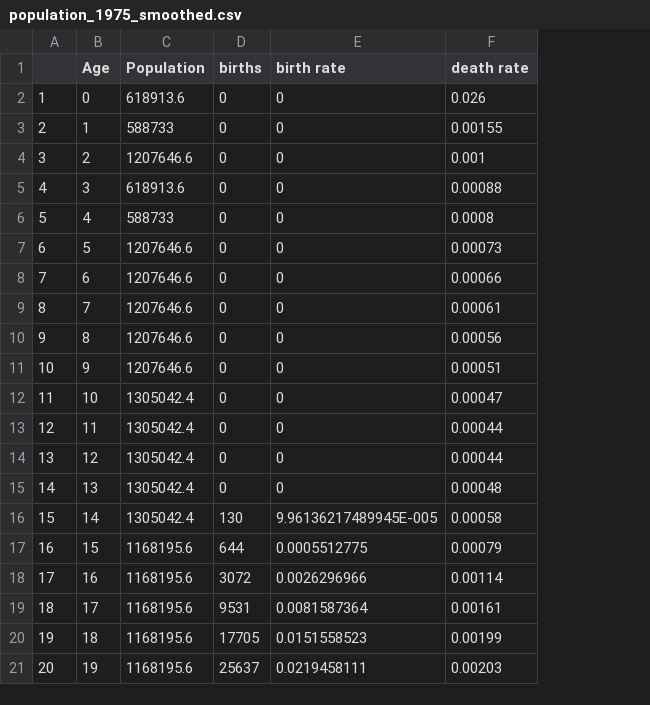
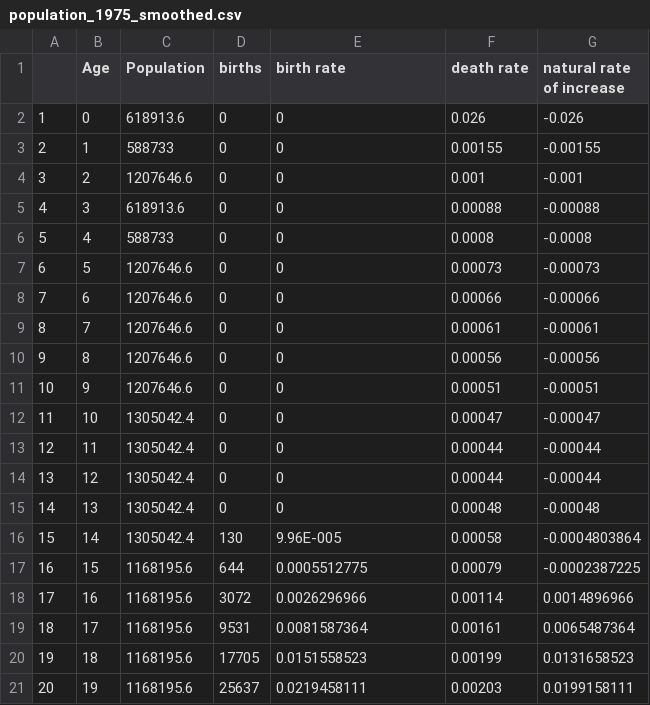
Before and after one commit to joidegn/Bachelor-thesis, a CSV file: Data/population_1975_smoothed.csv, drawn as a sheet; only a part is shown; the diff names each change by its address in the sheet, - before the commit and + after, or states it on an @@ line.

```diff
--- a/Data/population_1975_smoothed.csv
+++ b/Data/population_1975_smoothed.csv
+column G (natural rate of increase), rows 2-21: -0.026 | -0.00155 | -0.001 | -0.00088 | -0.0008 | -0.00073 | -0.00066 | -0.00061 | -0.00056 | -0.00051 | -0.00047 | -0.00044 | -0.00044 | -0.00048 | -0.0004803864 | -0.0002387225 | 0.0014896966 | 0.0065487364 | 0.0131658523 | 0.0199158111
-E16 (birth rate): 9.96136217489945E-005
+E16 (birth rate): 9.96E-005
```
Also changed, not shown: Data/used for simulation/population_1975_smoothed.csv, 19 other files.
